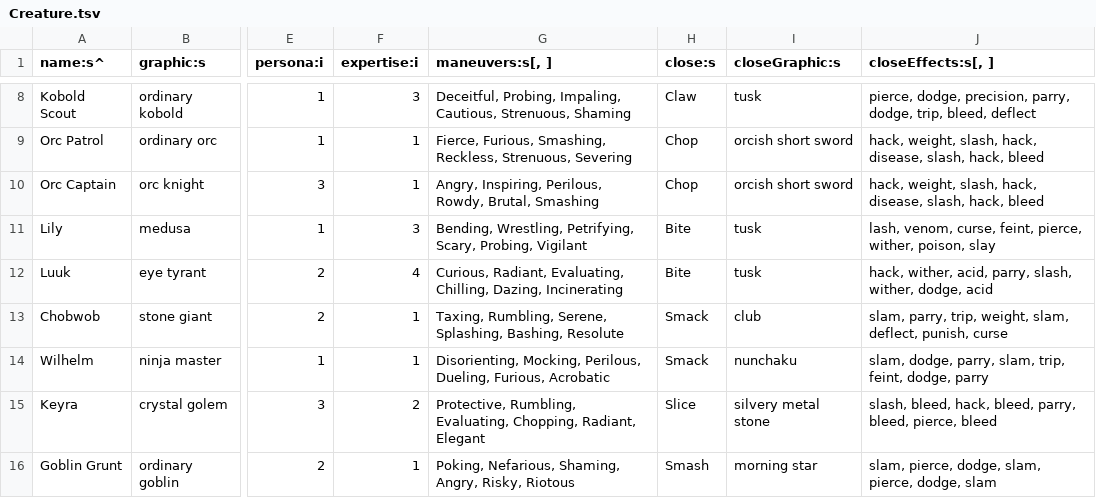
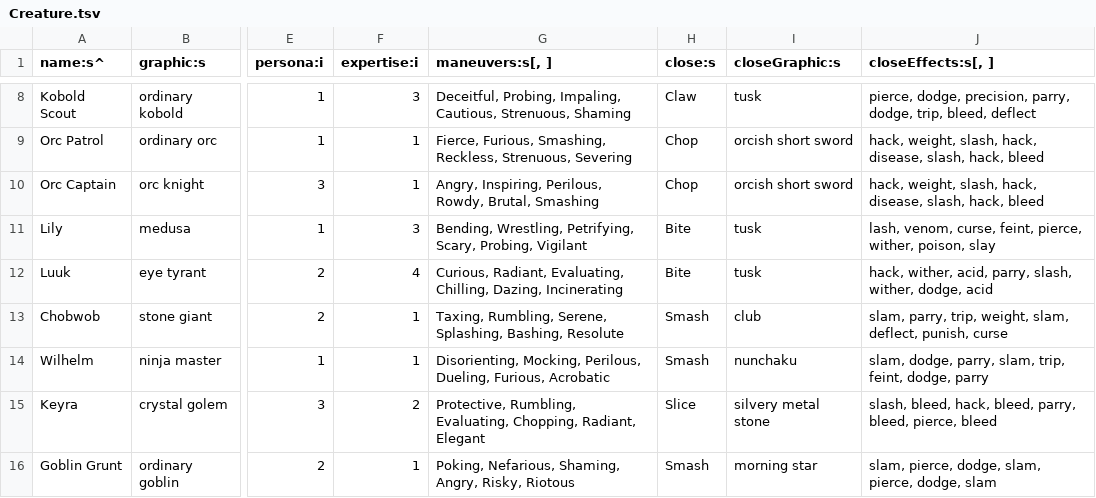
Before and after one commit to tommyettinger/BeneathContempt, a TSV file: data/Creature.tsv, drawn as a sheet; only a part is shown, gaps mark what is left out; the diff covers the shown part only; the diff names each change by its address in the sheet, - before the commit and + after, or states it on an @@ line.

Commit message:
Rope Golem! Use "Smash" consistently. Use...
... the NO_GENDER Pronoun for mindless golems. (Keyra isn't mindless.)

```diff
--- a/data/Creature.tsv
+++ b/data/Creature.tsv
-H13:H14 (close:s): Smack
+H13:H14 (close:s): Smash
```
Also changed, not shown: 1 added row and 4 edited cells elsewhere in this file.
